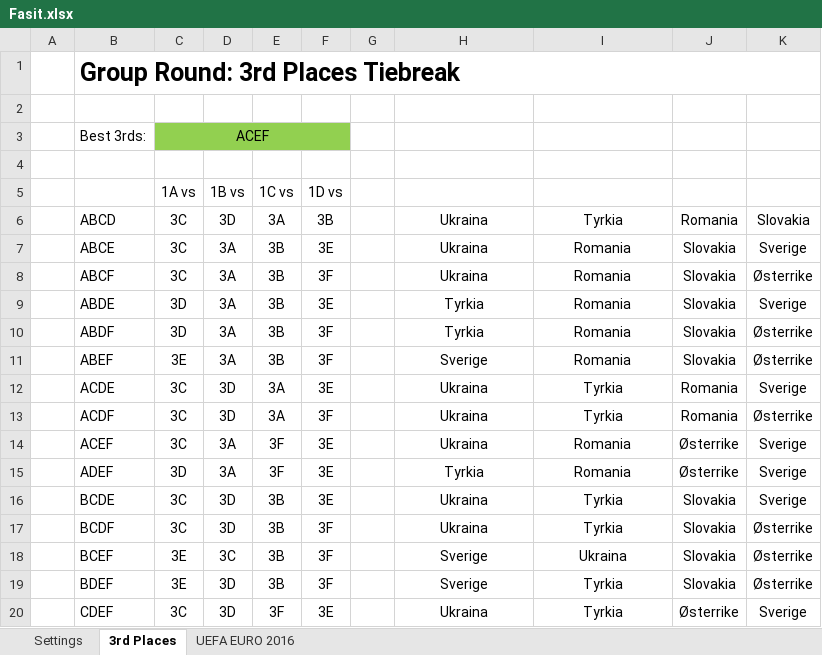
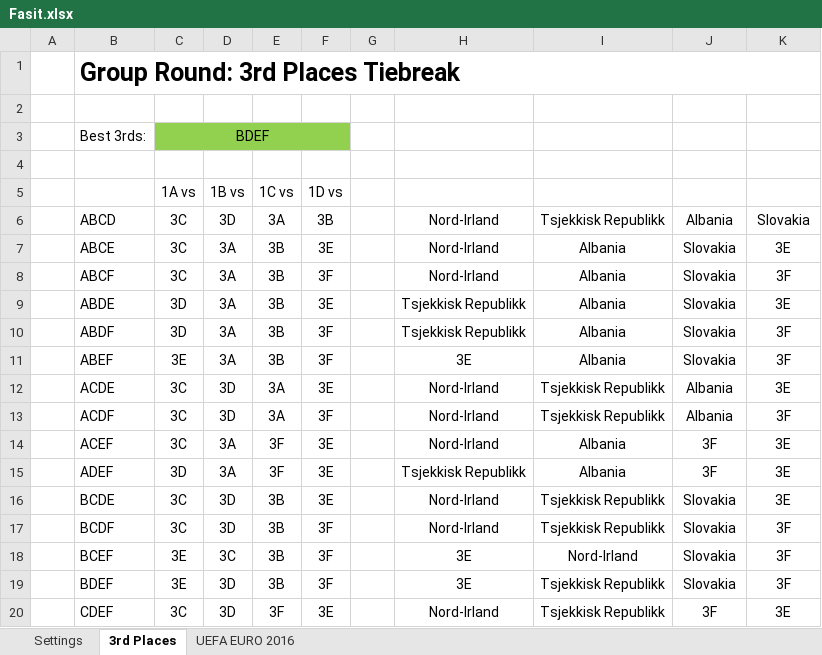
Before and after one commit to hbrotan/TournamentCalculator, an Excel workbook: bin/Debug/_Fasit/Fasit.xlsx, sheet 3rd Places, drawn as a sheet; values as stored, in another font and other column widths than the file's, no borders; conditional formats not drawn; the diff names each change by its address in the sheet, - before the commit and + after, or states it on an @@ line.

```diff
--- a/bin/Debug/_Fasit/Fasit.xlsx (sheet 3rd Places)
+++ b/bin/Debug/_Fasit/Fasit.xlsx (sheet 3rd Places)
-C3: ACEF
+C3: BDEF
-H6:H8: Ukraina
+H6:H8: Nord-Irland
-I6: Tyrkia
+I6: Tsjekkisk Republikk
-J6: Romania
+J6: Albania
-I7:I11: Romania
+I7:I11: Albania
-K7: Sverige
+K7: 3E
-K8: Østerrike
+K8: 3F
-H9:H10: Tyrkia
+H9:H10: Tsjekkisk Republikk
-K9: Sverige
+K9: 3E
-K10:K11: Østerrike
+K10:K11: 3F
-H11: Sverige
+H11: 3E
-H12:H14: Ukraina
+H12:H14: Nord-Irland
-I12:I13: Tyrkia
+I12:I13: Tsjekkisk Republikk
-J12:J13: Romania
+J12:J13: Albania
-K12: Sverige
+K12: 3E
-K13: Østerrike
+K13: 3F
-I14:I15: Romania
+I14:I15: Albania
-J14:J15: Østerrike
+J14:J15: 3F
-K14:K16: Sverige
+K14:K16: 3E
-H15: Tyrkia
+H15: Tsjekkisk Republikk
-H16:H17: Ukraina
+H16:H17: Nord-Irland
-I16:I17: Tyrkia
+I16:I17: Tsjekkisk Republikk
-K17:K19: Østerrike
+K17:K19: 3F
-H18:H19: Sverige
+H18:H19: 3E
-I18: Ukraina
+I18: Nord-Irland
-I19:I20: Tyrkia
+I19:I20: Tsjekkisk Republikk
-H20: Ukraina
+H20: Nord-Irland
-J20: Østerrike
+J20: 3F
-K20: Sverige
+K20: 3E
```
Also changed, not shown: sheet UEFA EURO 2016, 11 other files.
